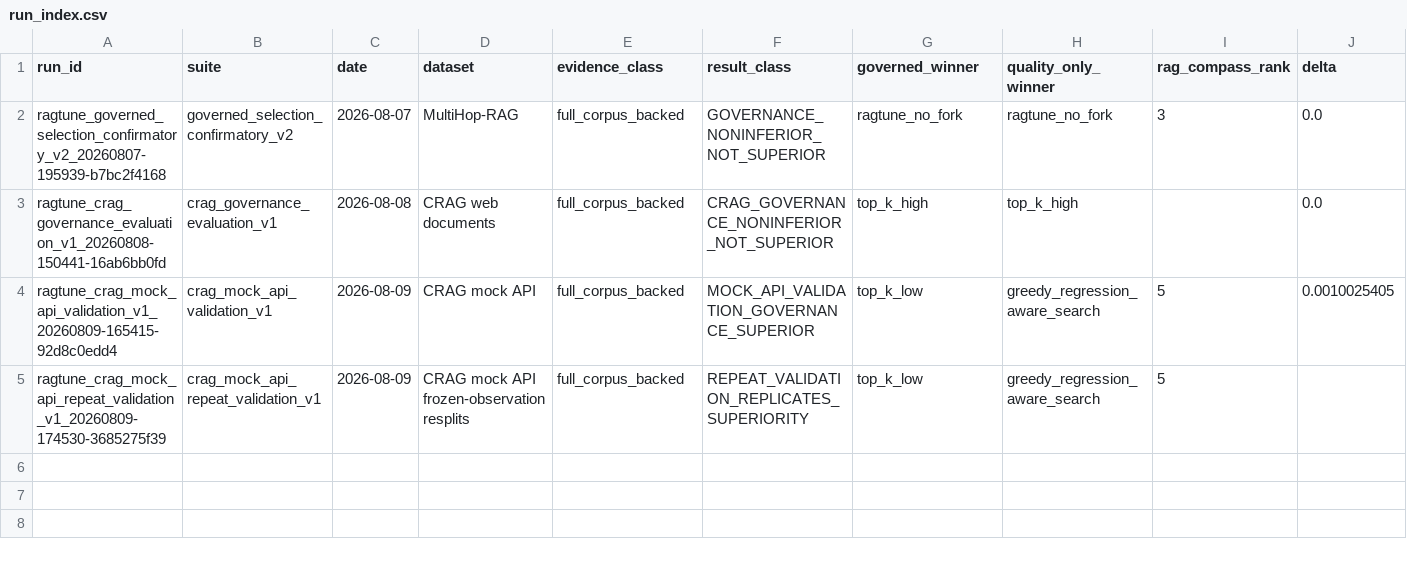
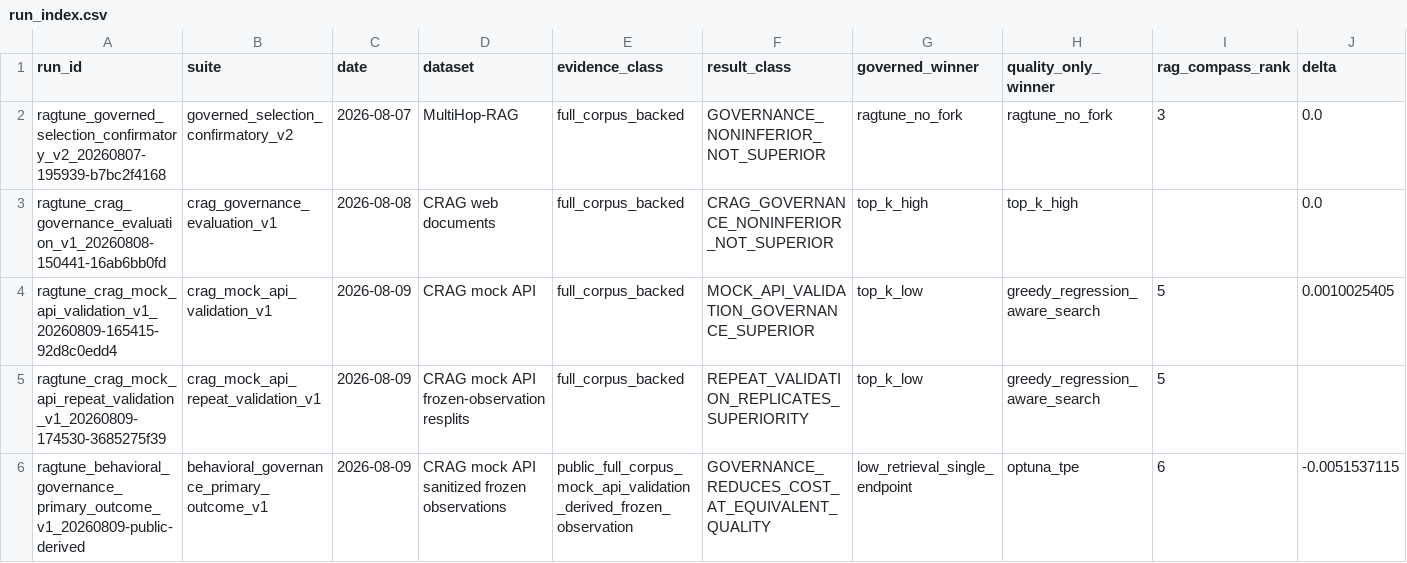
Before and after one commit to AIM-RAGTune/rag-tuning-governance, a CSV file: results/run_index.csv, drawn as a sheet; only a part is shown; rows hold the shown columns only; the diff names each change by its address in the sheet, - before the commit and + after, or states it on an @@ line.

Commit message:
Add behaviorally distinct governance experiment

```diff
--- a/results/run_index.csv
+++ b/results/run_index.csv
+row 6: ragtune_behavioral_governance_primary_outcome_v1_20260809-public-derived | behavioral_governance_primary_outcome_v1 | 2026-08-09 | CRAG mock API sanitized frozen observations | public_full_corpus_mock_api_validation_derived_frozen_observation | GOVERNANCE_REDUCES_COST_AT_EQUIVALENT_QUALITY | low_retrieval_single_endpoint | optuna_tpe | 6 | -0.0051537115
```
Also changed, not shown: results/claim_status/claim_status_table.csv, results/tables/run_index.csv, 47 other files.
